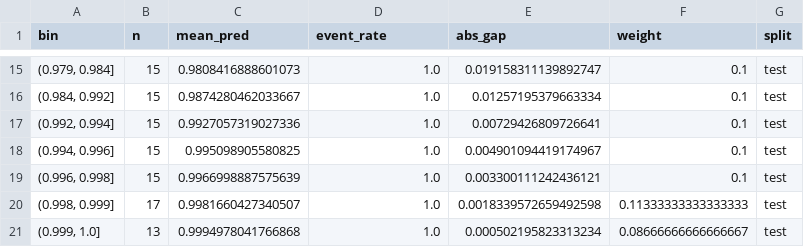
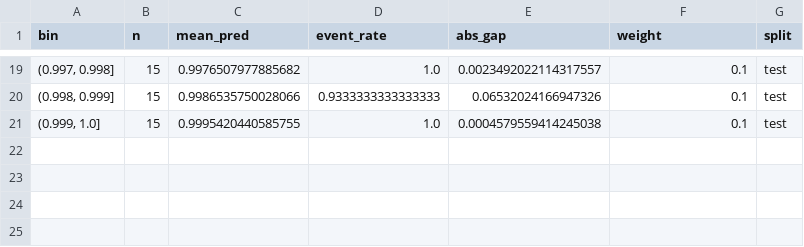
Before and after one commit to qing5653/mmb, a CSV file: outputs/q2/q2_calibration_table.csv, drawn as a sheet; only a part is shown, gaps mark what is left out; the diff covers the shown part only.

```diff
--- a/outputs/q2/q2_calibration_table.csv
+++ b/outputs/q2/q2_calibration_table.csv
@@ -15,7 +19,3 @@
-"(0.979, 0.984]",15,0.9808416888601073,1.0,0.019158311139892747,0.1,test
-"(0.984, 0.992]",15,0.9874280462033667,1.0,0.01257195379663334,0.1,test
-"(0.992, 0.994]",15,0.9927057319027336,1.0,0.00729426809726641,0.1,test
-"(0.994, 0.996]",15,0.995098905580825,1.0,0.004901094419174967,0.1,test
-"(0.996, 0.998]",15,0.9966998887575639,1.0,0.003300111242436121,0.1,test
-"(0.998, 0.999]",17,0.9981660427340507,1.0,0.0018339572659492598,0.11333333333333333,test
-"(0.999, 1.0]",13,0.9994978041766868,1.0,0.000502195823313234,0.08666666666666667,test
+"(0.997, 0.998]",15,0.9976507977885682,1.0,0.0023492022114317557,0.1,test
+"(0.998, 0.999]",15,0.9986535750028066,0.9333333333333333,0.06532024166947326,0.1,test
+"(0.999, 1.0]",15,0.9995420440585755,1.0,0.0004579559414245038,0.1,test
```
Also changed, not shown: 12 added rows, 8 removed rows and 15 edited cells elsewhere in this file, outputs/q2/q2_ablation_results.csv, outputs/q2/q2_feature_importance.csv, 23 other files.
